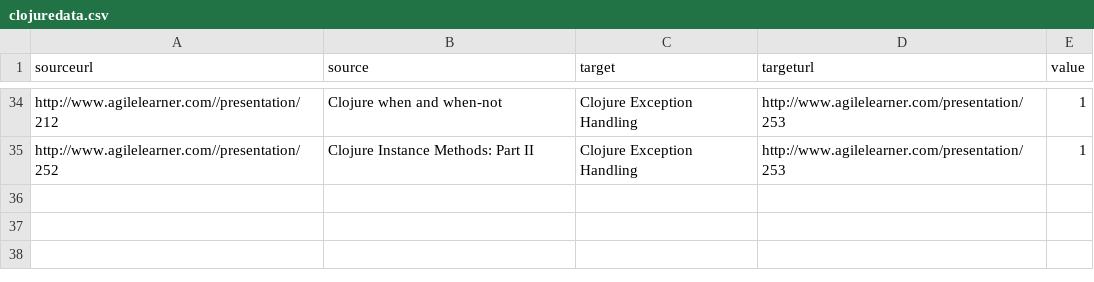
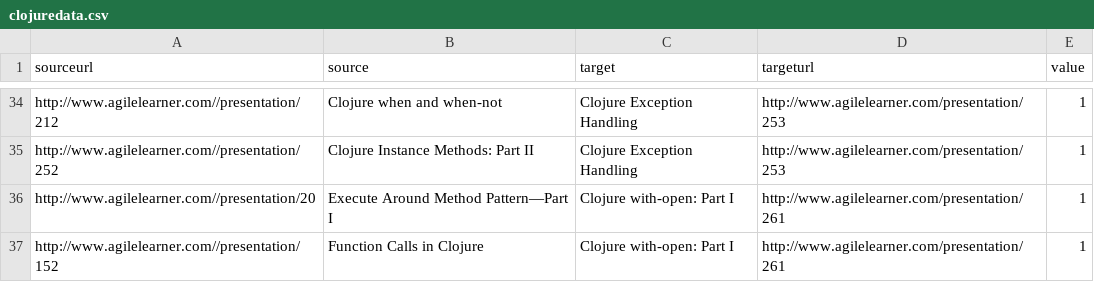
Before and after one commit to giampaolotrapasso/giampaolotrapasso.github.io, a CSV file: agilelearnermaps/clojuredata.csv, drawn as a sheet; only a part is shown, gaps mark what is left out; the diff names each change by its address in the sheet, - before the commit and + after, or states it on an @@ line.

```diff
--- a/agilelearnermaps/clojuredata.csv
+++ b/agilelearnermaps/clojuredata.csv
+row 36: http://www.agilelearner.com//presentation/20 | Execute Around Method Pattern—Part I | Clojure with-open: Part I | http://www.agilelearner.com/presentation/261 | 1
+row 37: http://www.agilelearner.com//presentation/152 | Function Calls in Clojure | Clojure with-open: Part I | http://www.agilelearner.com/presentation/261 | 1
```
Also changed, not shown: agilelearnermaps/groovydata.csv, agilelearnermaps/java8data.csv, 1 other file.
